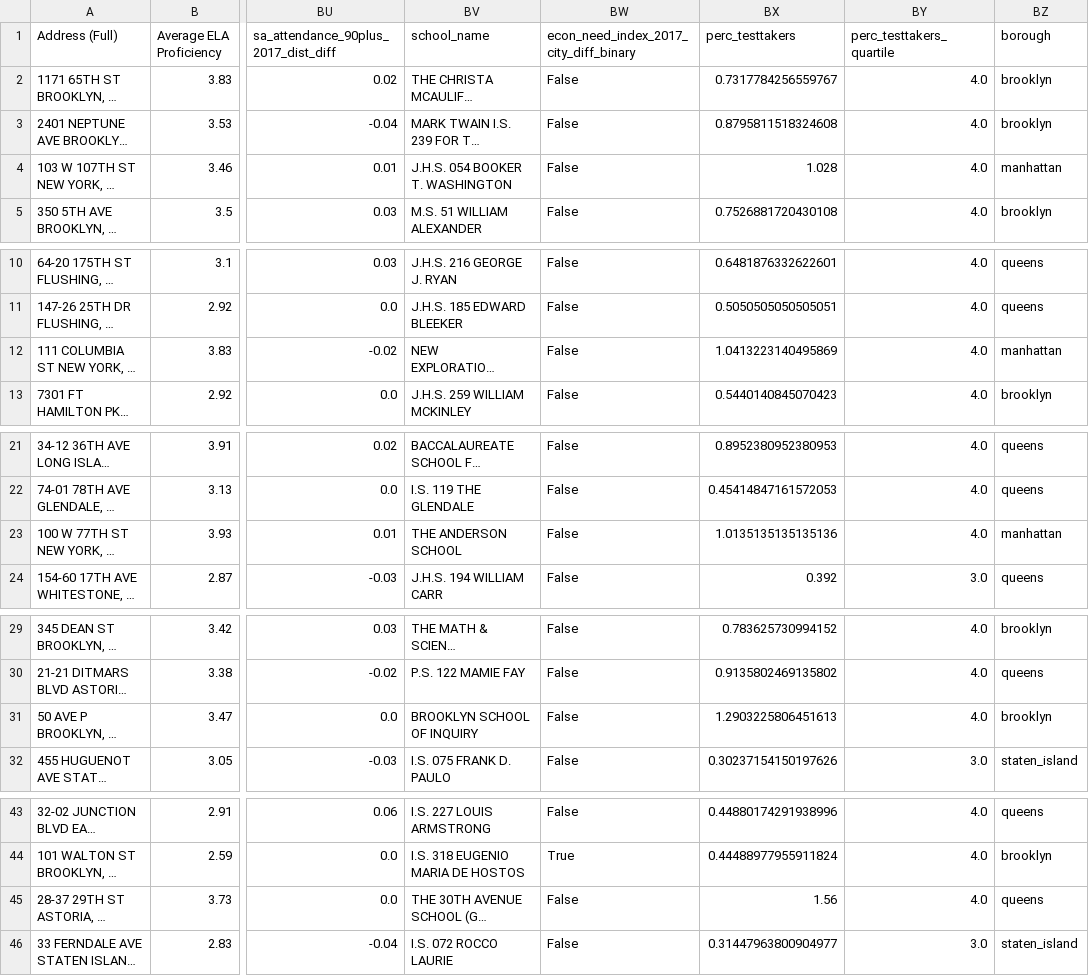
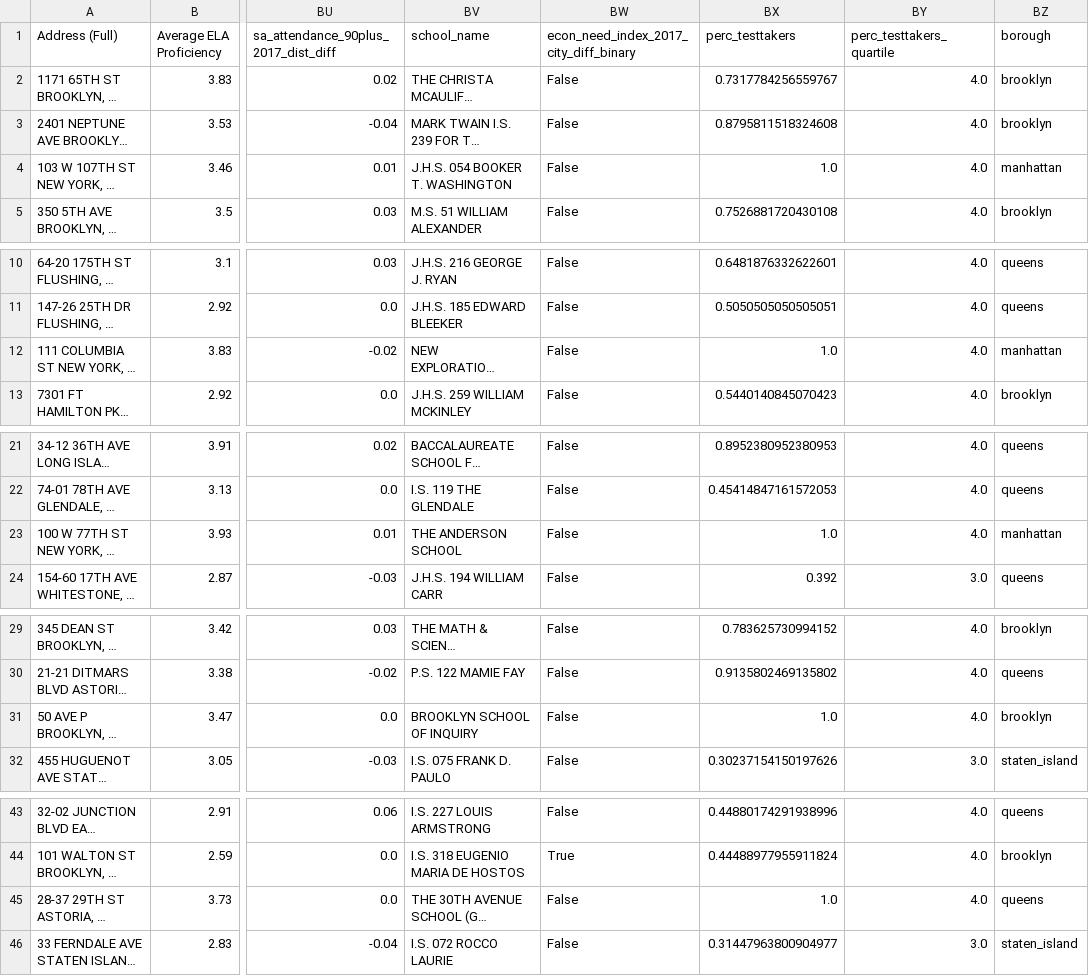
Before and after one commit to b-o-l-l-a/kaggle-passnyc, a CSV file: data/interim/step3_interim_modeling_data.csv, drawn as a sheet; only a part is shown, gaps mark what is left out; long unchanged cells end in …; the diff covers the shown part only; the diff names each change by its address in the sheet, - before the commit and + after, or states it on an @@ line.

```diff
--- a/data/interim/step3_interim_modeling_data.csv
+++ b/data/interim/step3_interim_modeling_data.csv
-BX4 (perc_testtakers): 1.028
+BX4 (perc_testtakers): 1.0
-BX12 (perc_testtakers): 1.0413223140495869
+BX12 (perc_testtakers): 1.0
-BX23 (perc_testtakers): 1.0135135135135136
+BX23 (perc_testtakers): 1.0
-BX31 (perc_testtakers): 1.2903225806451613
+BX31 (perc_testtakers): 1.0
-BX45 (perc_testtakers): 1.56
+BX45 (perc_testtakers): 1.0
```
Also changed, not shown: 3 edited cells elsewhere in this file, data/processed/full_test_dataset.csv, data/processed/full_train_dataset.csv, 9 other files.
